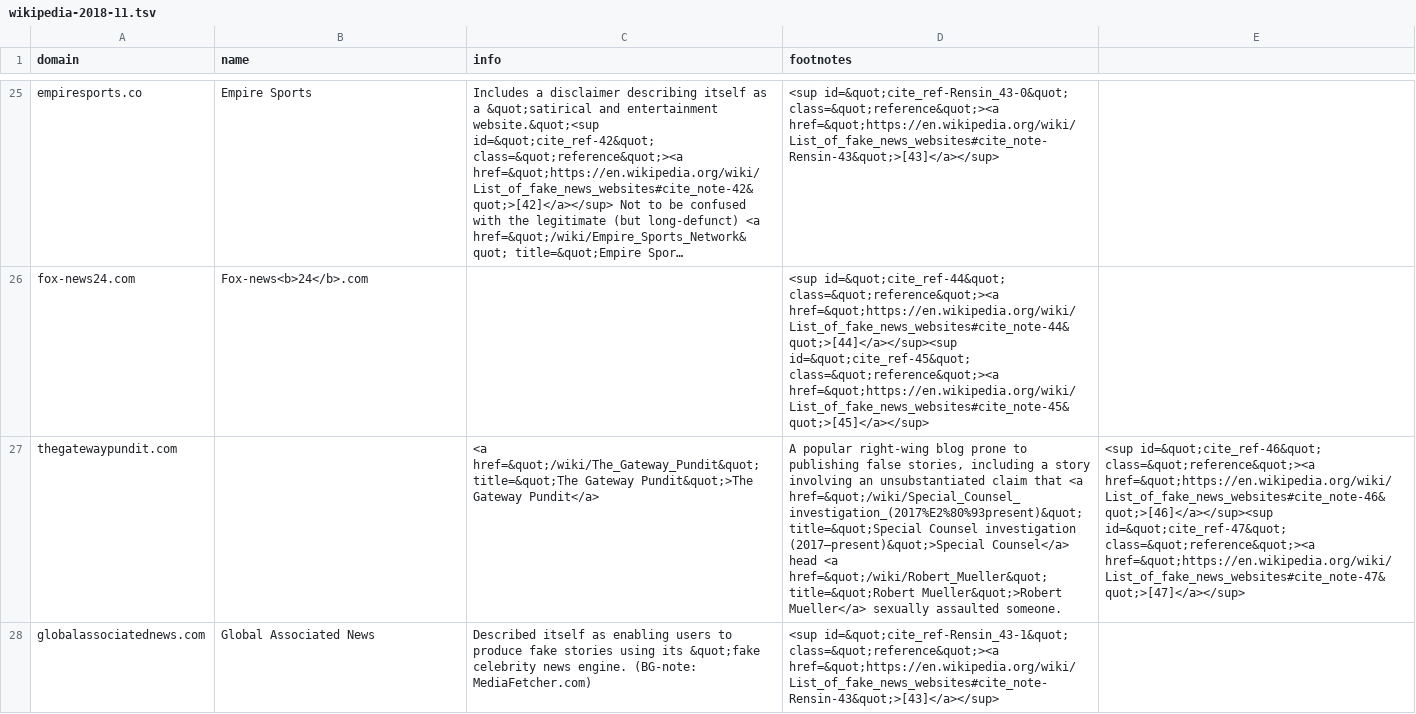
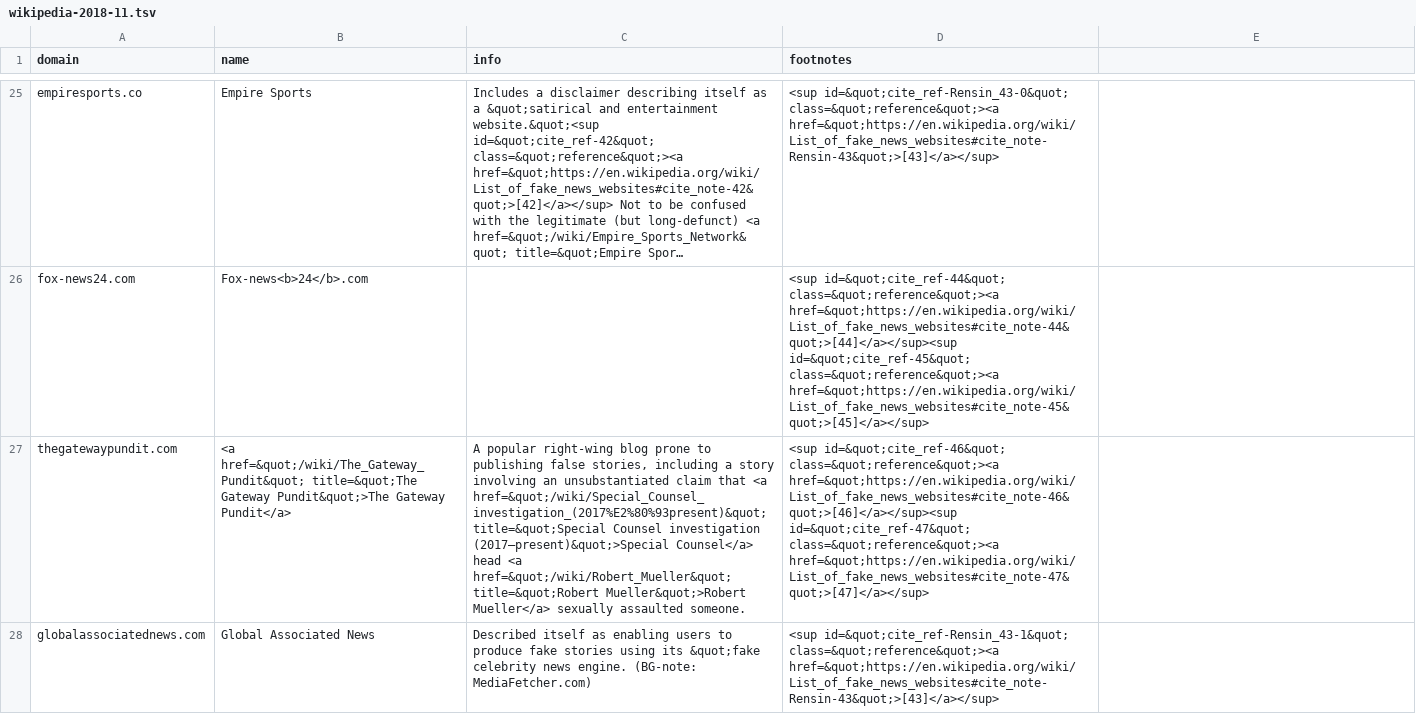
Before and after one commit to hearvox/unreliable-news, a TSV file: data/wikipedia-2018-11.tsv, drawn as a sheet; only a part is shown, gaps mark what is left out; long unchanged cells end in …; the diff covers the shown part only; the diff names each change by its address in the sheet, - before the commit and + after, or states it on an @@ line.

Commit message:
fox cols

```diff
--- a/data/wikipedia-2018-11.tsv
+++ b/data/wikipedia-2018-11.tsv
-B27 (name): (empty)
+B27 (name): <a href=&quot;/wiki/The_Gateway_Pundit&quot; title=&quot;The Gateway Pundit&quot;>The Gateway Pundit</a>
-C27 (info): <a href=&quot;/wiki/The_Gateway_Pundit&quot; title=&quot;The Gateway Pundit&quot;>The Gateway Pundit</a>
+C27 (info): A popular right-wing blog prone to publishing false stories, including a story involving an unsubstantiated claim that <a href=&quot;/wiki/Special_Counsel_investigation_(2017%E2%80%93present)&quot; title=&quot;Special Counsel investigation (2017–present)&quot;>Special Counsel</a> head <a href=&quot;/wiki/Robert_Mueller&quot; title=&quot;Robert Mueller&quot;>Robert Mueller</a> sexually assaulted someone.
-D27 (footnotes): A popular right-wing blog prone to publishing false stories, including a story involving an unsubstantiated claim that <a href=&quot;/wiki/Special_Counsel_investigation_(2017%E2%80%93present)&quot; title=&quot;Special Counsel investigation (2017–present)&quot;>Special Counsel</a> head <a href=&quot;/wiki/Robert_Mueller&quot; title=&quot;Robert Mueller&quot;>Robert Mueller</a> sexually assaulted someone.
+D27 (footnotes): <sup id=&quot;cite_ref-46&quot; class=&quot;reference&quot;><a href=&quot;https://en.wikipedia.org/wiki/List_of_fake_news_websites#cite_note-46&quot;>[46]</a></sup><sup id=&quot;cite_ref-47&quot; class=&quot;reference&quot;><a href=&quot;https://en.wikipedia.org/wiki/List_of_fake_news_websites#cite_note-47&quot;>[47]</a></sup>
-E27: <sup id=&quot;cite_ref-46&quot; class=&quot;reference&quot;><a href=&quot;https://en.wikipedia.org/wiki/List_of_fake_news_websites#cite_note-46&quot;>[46]</a></sup><sup id=&quot;cite_ref-47&quot; class=&quot;reference&quot;><a href=&quot;https://en.wikipedia.org/wiki/List_of_fake_news_websites#cite_note-47&quot;>[47]</a></sup>
+E27: (empty)
```
Also changed, not shown: 24 edited cells elsewhere in this file.
